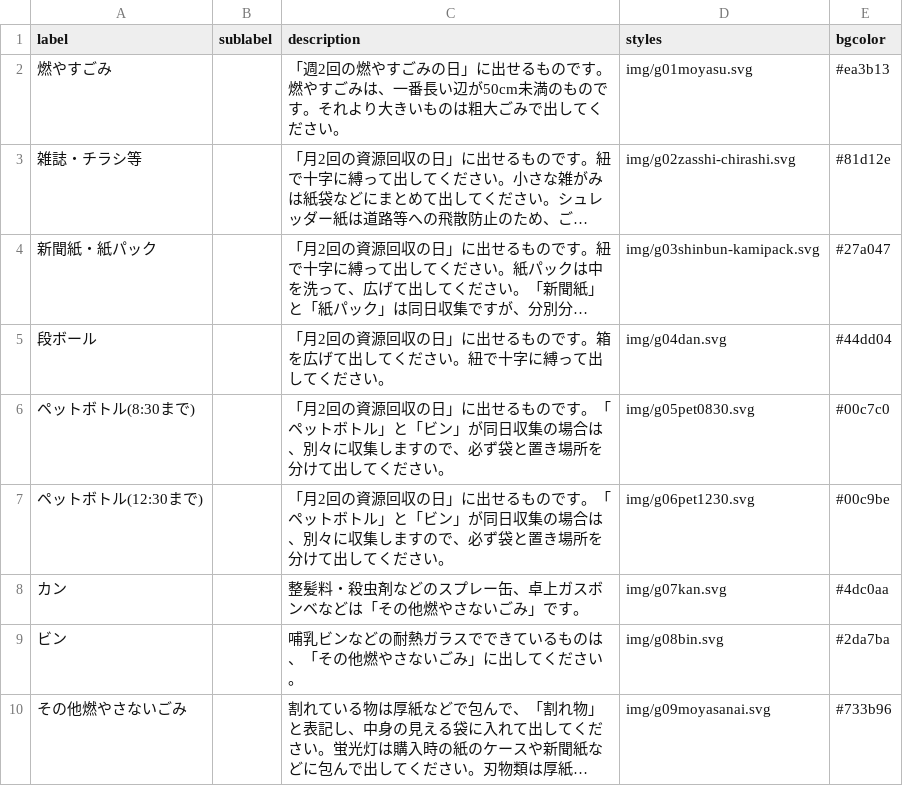
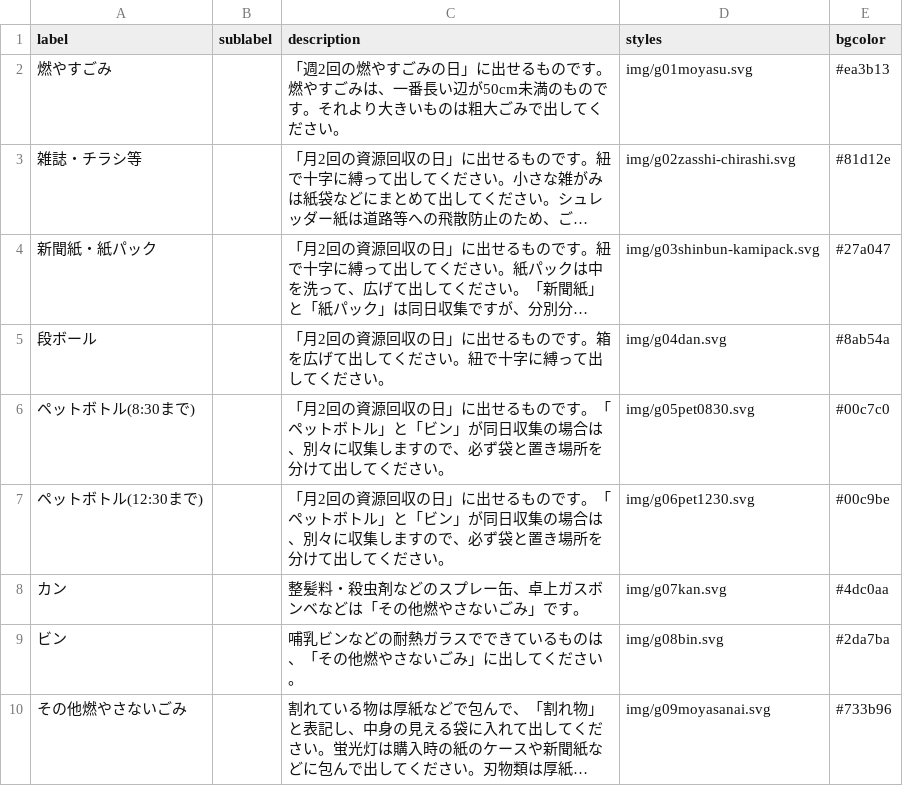
Before and after one commit to clarkashiya-2021/5374, a CSV file: data/description.csv, drawn as a sheet; long unchanged cells end in …; the diff names each change by its address in the sheet, - before the commit and + after, or states it on an @@ line.

Commit message:
Update description.csv

```diff
--- a/data/description.csv
+++ b/data/description.csv
-E5 (bgcolor): #44dd04
+E5 (bgcolor): #8ab54a
```
